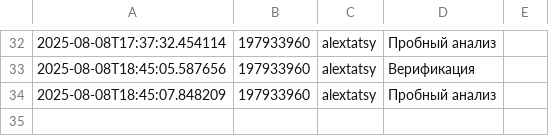
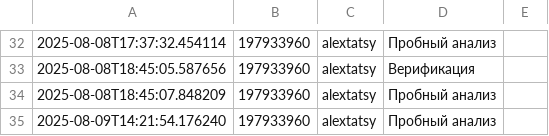
Before and after one commit to tatsypro/arhymetrix, a CSV file: user_log.csv, drawn as a sheet; only a part is shown, gaps mark what is left out; the diff names each change by its address in the sheet, - before the commit and + after, or states it on an @@ line.

```diff
--- a/user_log.csv
+++ b/user_log.csv
+row 35: 2025-08-09T14:21:54.176240 | 197933960 | alextatsy | Пробный анализ
```
Also changed, not shown: 5 other files.
